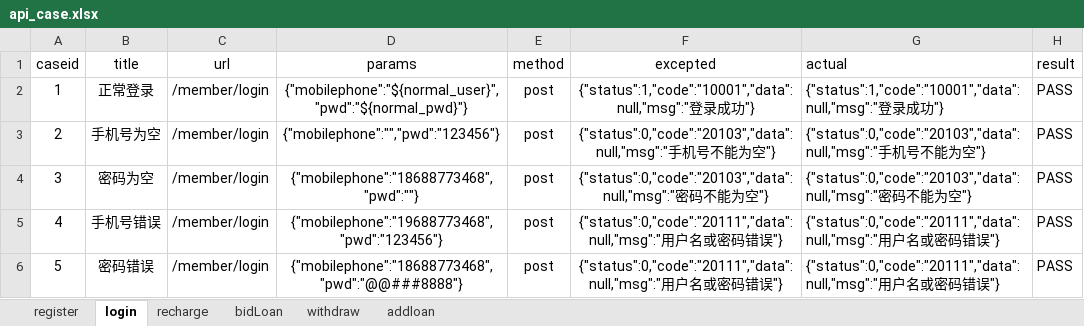
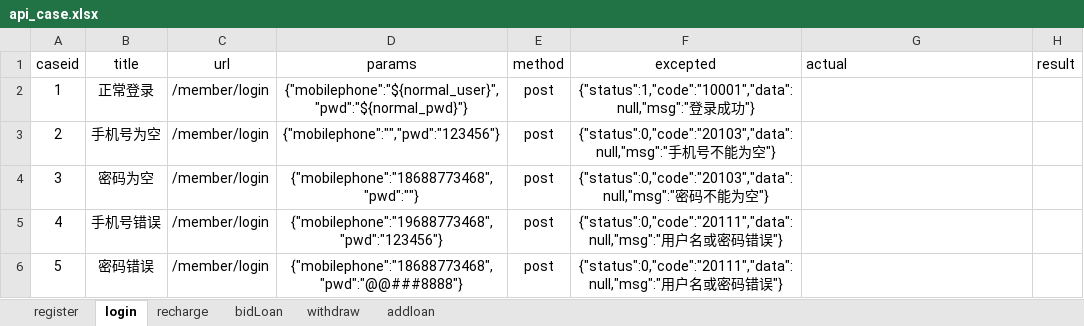
Before and after one commit to zjunbin/api_testing, an Excel workbook: datas/api_case.xlsx, sheet login, drawn as a sheet; values as stored, in another font and other column widths than the file's, no borders; the diff names each change by its address in the sheet, - before the commit and + after, or states it on an @@ line.

```diff
--- a/datas/api_case.xlsx (sheet login)
+++ b/datas/api_case.xlsx (sheet login)
-G2 (actual): {"status":1,"code":"10001","data":null,"msg":"登录成功"}
+G2 (actual): (empty)
-H2:H6 (result): PASS
+H2:H6 (result): (empty)
-G3 (actual): {"status":0,"code":"20103","data":null,"msg":"手机号不能为空"}
+G3 (actual): (empty)
-G4 (actual): {"status":0,"code":"20103","data":null,"msg":"密码不能为空"}
+G4 (actual): (empty)
-G5:G6 (actual): {"status":0,"code":"20111","data":null,"msg":"用户名或密码错误"}
+G5:G6 (actual): (empty)
```
Also changed, not shown: sheet bidLoan, sheet withdraw, sheet recharge, sheet register, 11 other files.
